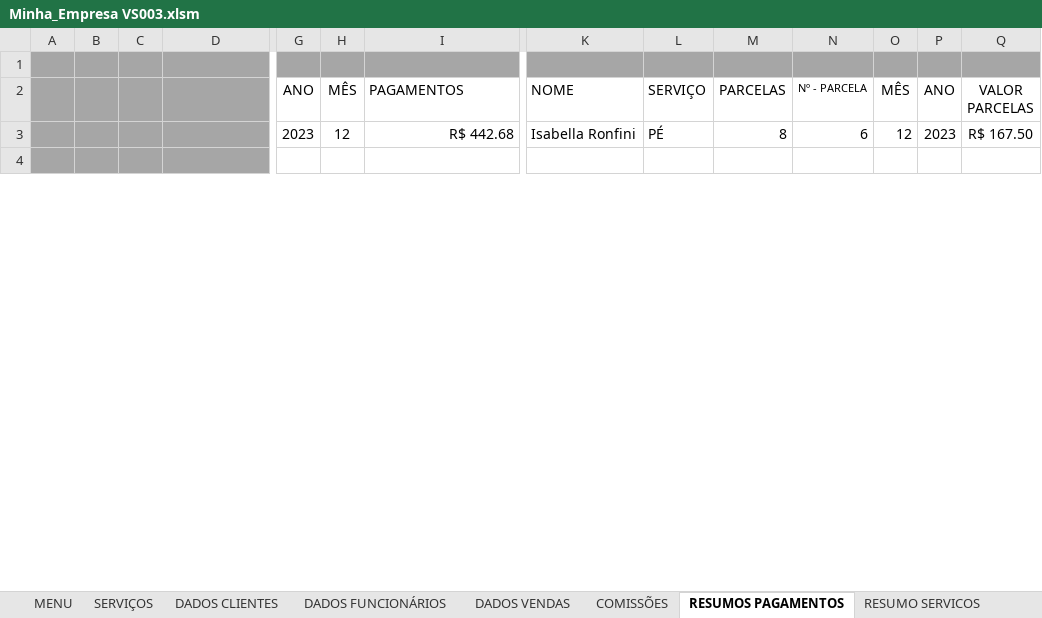
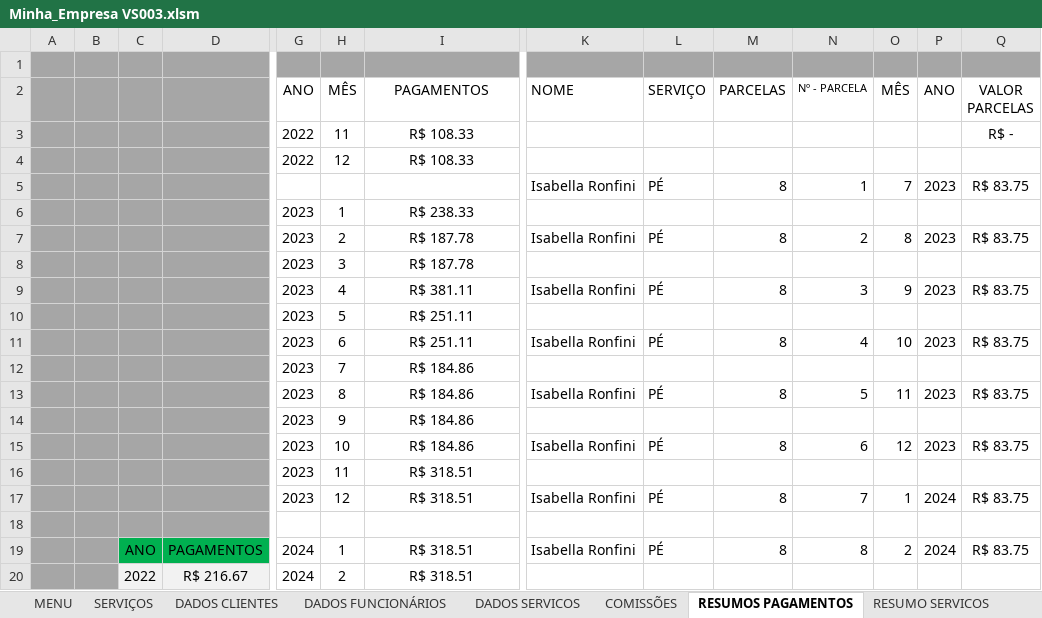
Before and after one commit to Guerreiro015/ALURA, an Excel workbook: Minha_Empresa VS003.xlsm, sheet RESUMOS PAGAMENTOS, drawn as a sheet; only a part is shown, gaps mark what is left out; values as stored, in another font and other column widths than the file's, no borders; charts and pictures not drawn; addresses are those after the commit; rows hold the shown columns only; the diff covers the shown part only; the diff names each change by its address in the sheet, - before the commit and + after, or states it on an @@ line.

```diff
--- a/Minha_Empresa VS003.xlsm (sheet RESUMOS PAGAMENTOS)
+++ b/Minha_Empresa VS003.xlsm (sheet RESUMOS PAGAMENTOS)
-sheet tab: DADOS VENDAS
+sheet tab: DADOS SERVICOS
-I2 alignment: left
+I2 alignment: center
+row 3:  |  |  |  | 2022 | 11 | R$ 108.33 |  |  |  |  |  |  | R$ -
+row 4:  |  |  |  | 2022 | 12 | R$ 108.33
+row 5:  |  |  |  |  |  |  | Isabella Ronfini | PÉ | 8 | 1 | 7 | 2023 | R$ 83.75
+row 6:  |  |  |  | 2023 | 1 | R$ 238.33
+row 7:  |  |  |  | 2023 | 2 | R$ 187.78 | Isabella Ronfini | PÉ | 8 | 2 | 8 | 2023 | R$ 83.75
+row 8:  |  |  |  | 2023 | 3 | R$ 187.78
+row 9:  |  |  |  | 2023 | 4 | R$ 381.11 | Isabella Ronfini | PÉ | 8 | 3 | 9 | 2023 | R$ 83.75
+row 10:  |  |  |  | 2023 | 5 | R$ 251.11
+row 11:  |  |  |  | 2023 | 6 | R$ 251.11 | Isabella Ronfini | PÉ | 8 | 4 | 10 | 2023 | R$ 83.75
+row 12:  |  |  |  | 2023 | 7 | R$ 184.86
+row 13:  |  |  |  | 2023 | 8 | R$ 184.86 | Isabella Ronfini | PÉ | 8 | 5 | 11 | 2023 | R$ 83.75
+row 14:  |  |  |  | 2023 | 9 | R$ 184.86
-H15 (MÊS): 12
+H15 (MÊS): 10
-I15 (PAGAMENTOS): R$ 442.68
+I15 (PAGAMENTOS): R$ 184.86
-I15 alignment: right
+I15 alignment: center
-Q15 (VALOR PARCELAS): R$ 167.50
+Q15 (VALOR PARCELAS): R$ 83.75
+row 16:  |  |  |  | 2023 | 11 | R$ 318.51
+row 17:  |  |  |  | 2023 | 12 | R$ 318.51 | Isabella Ronfini | PÉ | 8 | 7 | 1 | 2024 | R$ 83.75
+row 19:  |  | ANO | PAGAMENTOS | 2024 | 1 | R$ 318.51 | Isabella Ronfini | PÉ | 8 | 8 | 2 | 2024 | R$ 83.75
+row 20:  |  | 2022 | R$ 216.67 | 2024 | 2 | R$ 318.51
```
Also changed, not shown: 83 added rows, 1 removed row, 15 edited cells and cell formats elsewhere in this sheet, sheet DADOS SERVICOS, sheet RESUMO SERVICOS, sheet COMISSÕES, sheet RESUMOS COMISSÕES, sheet SERVIÇOS, sheet MENU, charts or pictures.
